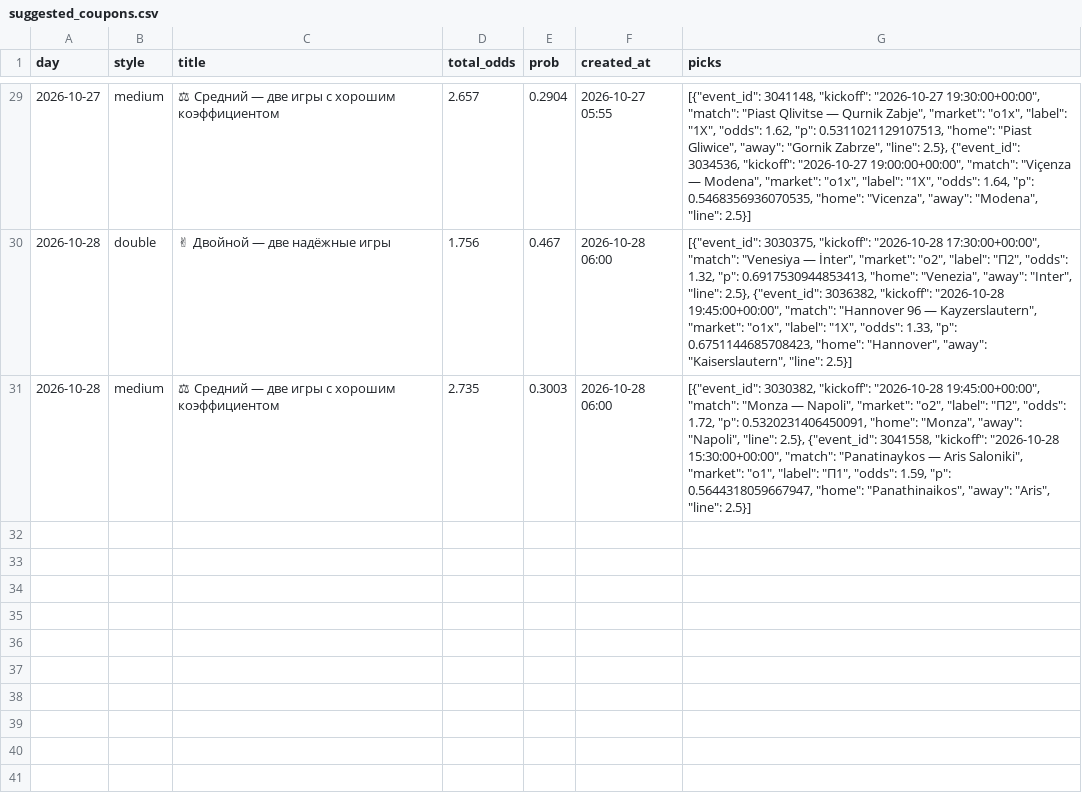
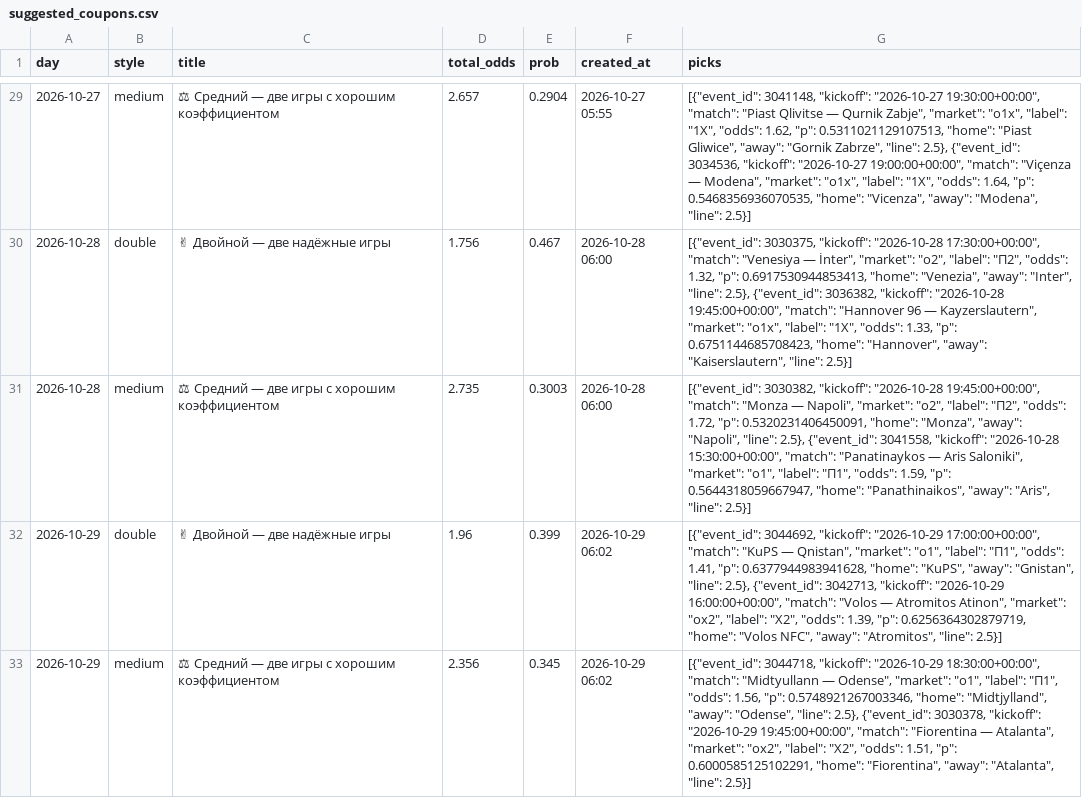
Before and after one commit to socceranalyser/soccer-analyser, a CSV file: data/state/suggested_coupons.csv, drawn as a sheet; only a part is shown, gaps mark what is left out; the diff names each change by its address in the sheet, - before the commit and + after, or states it on an @@ line.

```diff
--- a/data/state/suggested_coupons.csv
+++ b/data/state/suggested_coupons.csv
+row 32: 2026-10-29 | double | ✌ Двойной — две надёжные игры | 1.96 | 0.399 | 2026-10-29 06:02 | [{"event_id": 3044692, "kickoff": "2026-10-29 17:00:00+00:00", "match": "KuPS — Qnistan", "market": "o1", "label": "П1", "odds": 1.41, "p": 0.6377944983941628, "home": "KuPS", "away": "Gnistan", "line": 2.5}, {"event_id": 3042713, "kickoff": "2026-10-29 16:00:00+00:00", "match": "Volos — Atromitos Atinon", "market": "ox2", "label": "X2", "odds": 1.39, "p": 0.6256364302879719, "home": "Volos NFC", "away": "Atromitos", "line": 2.5}]
+row 33: 2026-10-29 | medium | ⚖ Средний — две игры с хорошим коэффициентом | 2.356 | 0.345 | 2026-10-29 06:02 | [{"event_id": 3044718, "kickoff": "2026-10-29 18:30:00+00:00", "match": "Midtyullann — Odense", "market": "o1", "label": "П1", "odds": 1.56, "p": 0.5748921267003346, "home": "Midtjylland", "away": "Odense", "line": 2.5}, {"event_id": 3030378, "kickoff": "2026-10-29 19:45:00+00:00", "match": "Fiorentina — Atalanta", "market": "ox2", "label": "X2", "odds": 1.51, "p": 0.6000585125102291, "home": "Fiorentina", "away": "Atalanta", "line": 2.5}]
```
Also changed, not shown: data/state/runs.csv, 6 other files.
